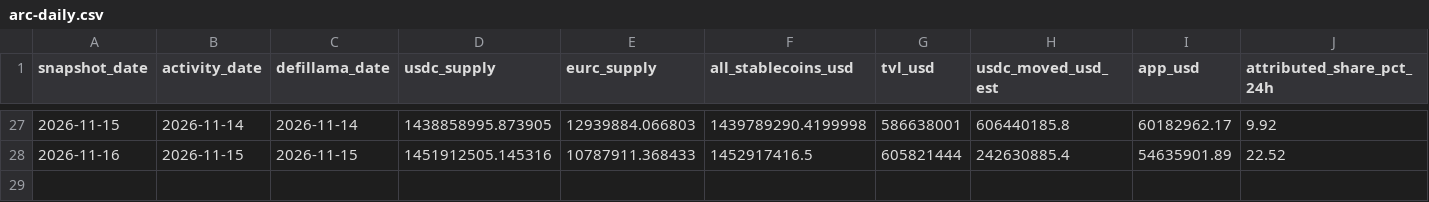
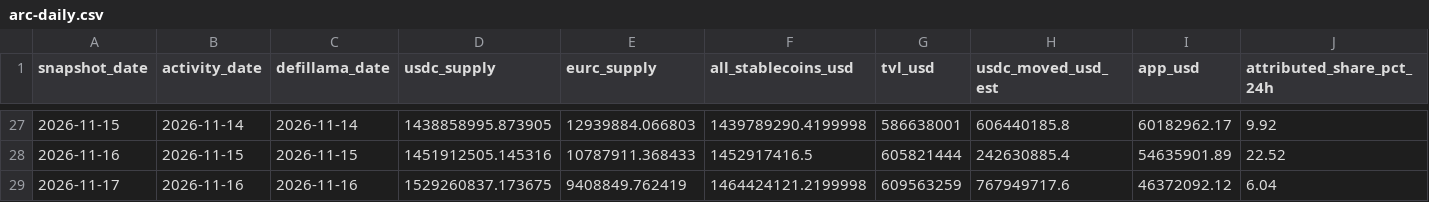
Before and after one commit to registrai-multichain/arc-ecosystem, a CSV file: data/arc-daily.csv, drawn as a sheet; only a part is shown, gaps mark what is left out; the diff names each change by its address in the sheet, - before the commit and + after, or states it on an @@ line.

```diff
--- a/data/arc-daily.csv
+++ b/data/arc-daily.csv
+row 29: 2026-11-17 | 2026-11-16 | 2026-11-16 | 1529260837.173675 | 9408849.762419 | 1464424121.2199998 | 609563259 | 767949717.6 | 46372092.12 | 6.04
```
Also changed, not shown: data/apps-7d.csv, 4 other files.
